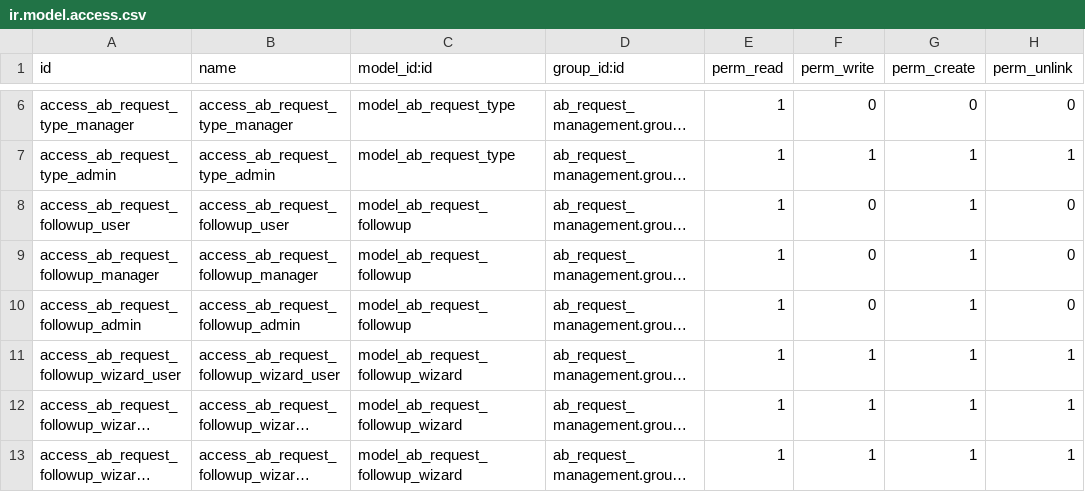
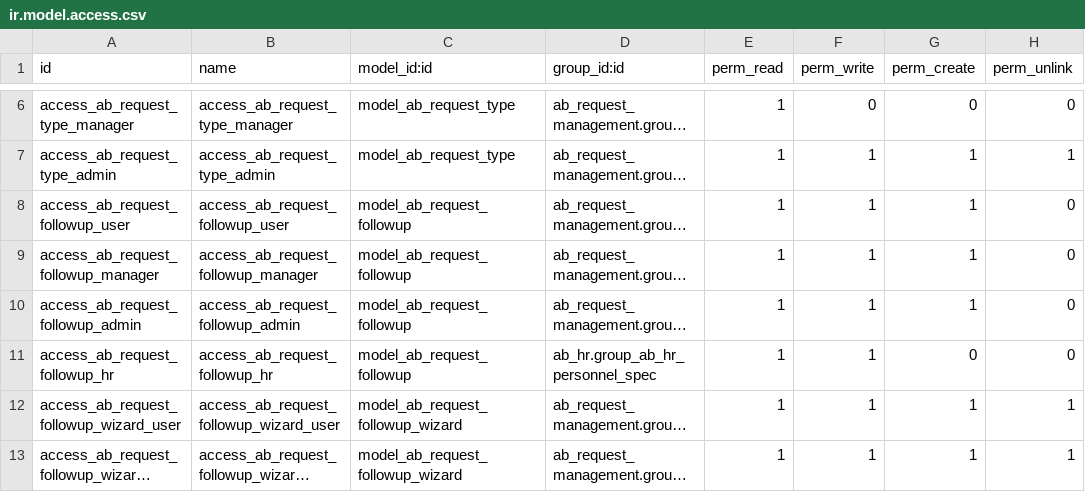
Before and after one commit to abdinpharmacies/hr, a CSV file: ab_request_management/security/ir.model.access.csv, drawn as a sheet; only a part is shown, gaps mark what is left out; the shorter side is filled out with more unchanged rows; long unchanged cells end in …; the diff names each change by its address in the sheet, - before the commit and + after, or states it on an @@ line.

Commit message:
ab_request_management/feat: add official Solution functionality to focus the main solution from hr

```diff
--- a/ab_request_management/security/ir.model.access.csv
+++ b/ab_request_management/security/ir.model.access.csv
-F8:F10 (perm_write): 0
+F8:F10 (perm_write): 1
+row 11: access_ab_request_followup_hr | access_ab_request_followup_hr | model_ab_request_followup | ab_hr.group_ab_hr_personnel_spec | 1 | 1 | 0 | 0
```
Also changed, not shown: 5 other files.
